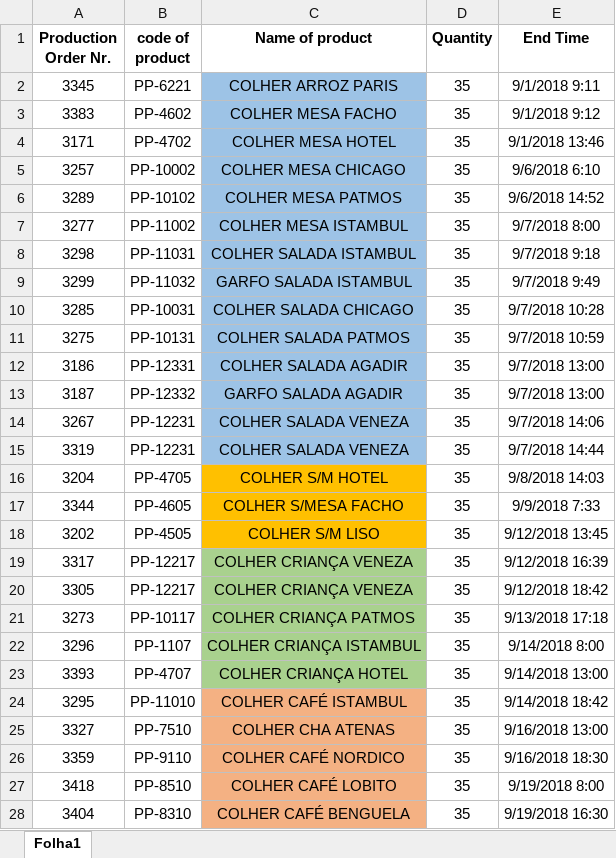
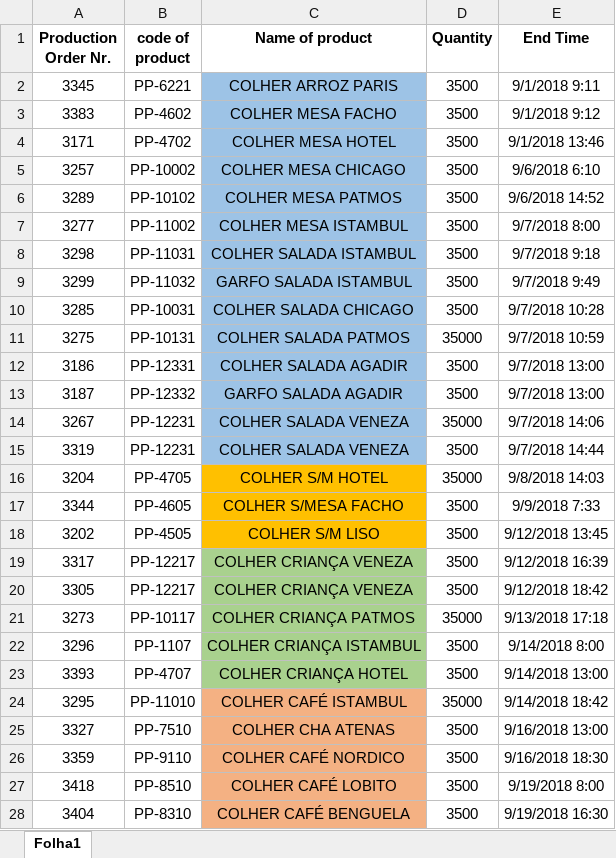
Before and after one commit to SudeepNB/CPMSinCPPS-Scheduler, an Excel workbook: scheduler/data/PolishingOrders.xlsx, sheet Folha1, drawn as a sheet; values as stored, in another font and other column widths than the file's, no borders; the diff names each change by its address in the sheet, - before the commit and + after, or states it on an @@ line.

```diff
--- a/scheduler/data/PolishingOrders.xlsx (sheet Folha1)
+++ b/scheduler/data/PolishingOrders.xlsx (sheet Folha1)
-D2:D10 (Quantity): 35
+D2:D10 (Quantity): 3500
-D11 (Quantity): 35
+D11 (Quantity): 35000
-D12:D13 (Quantity): 35
+D12:D13 (Quantity): 3500
-D14 (Quantity): 35
+D14 (Quantity): 35000
-D15 (Quantity): 35
+D15 (Quantity): 3500
-D16 (Quantity): 35
+D16 (Quantity): 35000
-D17:D20 (Quantity): 35
+D17:D20 (Quantity): 3500
-D21 (Quantity): 35
+D21 (Quantity): 35000
-D22:D23 (Quantity): 35
+D22:D23 (Quantity): 3500
-D24 (Quantity): 35
+D24 (Quantity): 35000
-D25:D28 (Quantity): 35
+D25:D28 (Quantity): 3500
```
Also changed, not shown: 4 other files.
